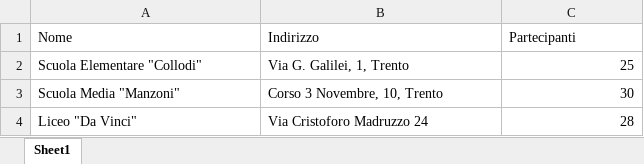
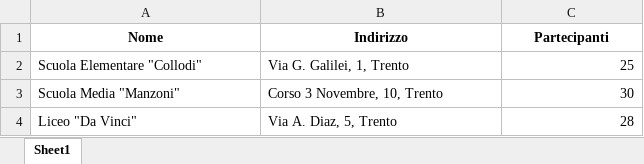
Before and after one commit to aledevv/transporter, an Excel workbook: test_simple.xlsx, sheet Sheet1, drawn as a sheet; values as stored, in another font and other column widths than the file's, no borders; the diff names each change by its address in the sheet, - before the commit and + after, or states it on an @@ line.

```diff
--- a/test_simple.xlsx (sheet Sheet1)
+++ b/test_simple.xlsx (sheet Sheet1)
@@ A1:C1 bold: off → on, alignment: left → center @@
-B4 (Indirizzo): Via Cristoforo Madruzzo 24
+B4 (Indirizzo): Via A. Diaz, 5, Trento
```
Also changed, not shown: 8 other files.
